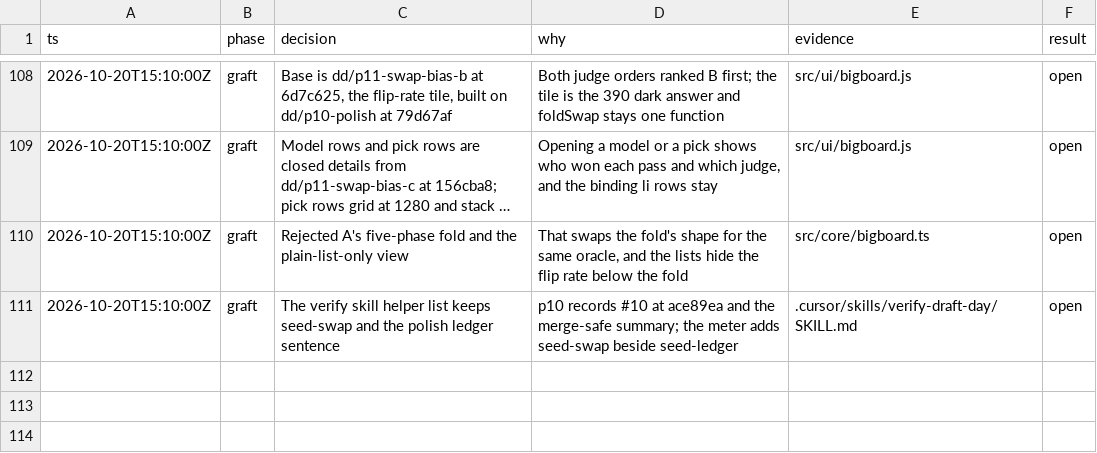
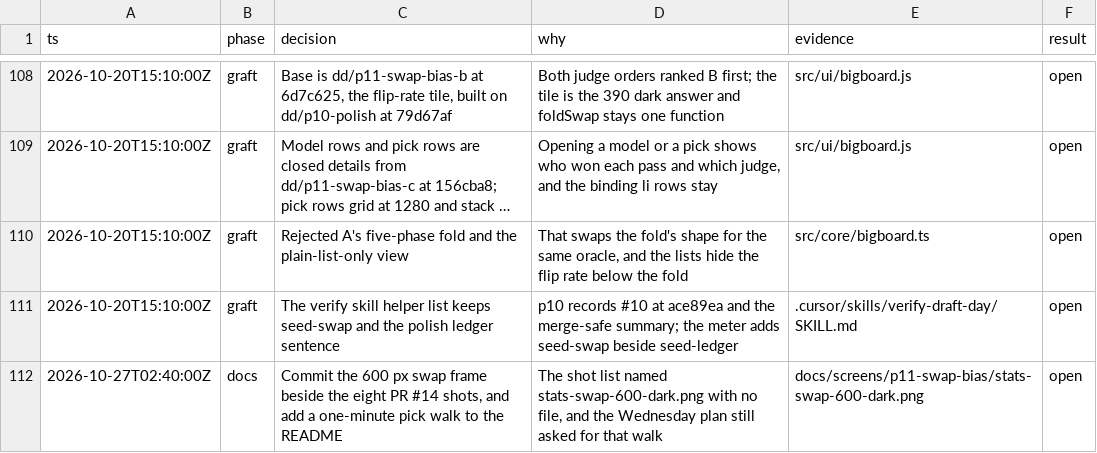
Before and after one commit to BoydVC/draft-day, a TSV file: docs/DECISIONS.tsv, drawn as a sheet; only a part is shown, gaps mark what is left out; long unchanged cells end in …; the diff names each change by its address in the sheet, - before the commit and + after, or states it on an @@ line.

```diff
--- a/docs/DECISIONS.tsv
+++ b/docs/DECISIONS.tsv
+row 112: 2026-10-27T02:40:00Z | docs | Commit the 600 px swap frame beside the eight PR #14 shots, and add a one-minute pick walk to the README | The shot list named stats-swap-600-dark.png with no file, and the Wednesday plan still asked for that walk | docs/screens/p11-swap-bias/stats-swap-600-dark.png | open
```
Also changed, not shown: 5 other files.
